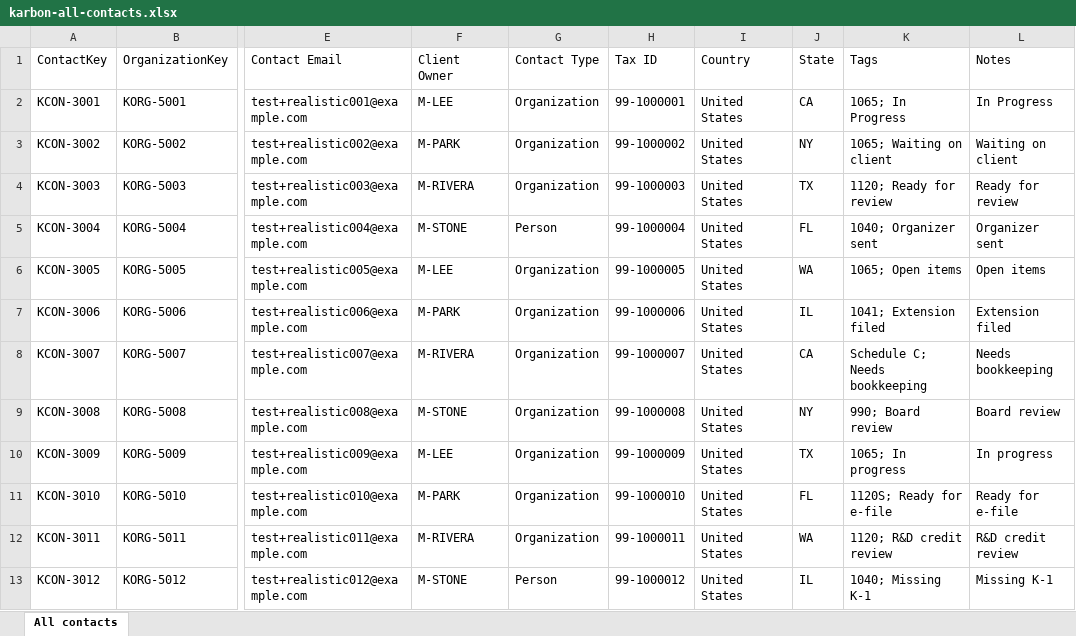
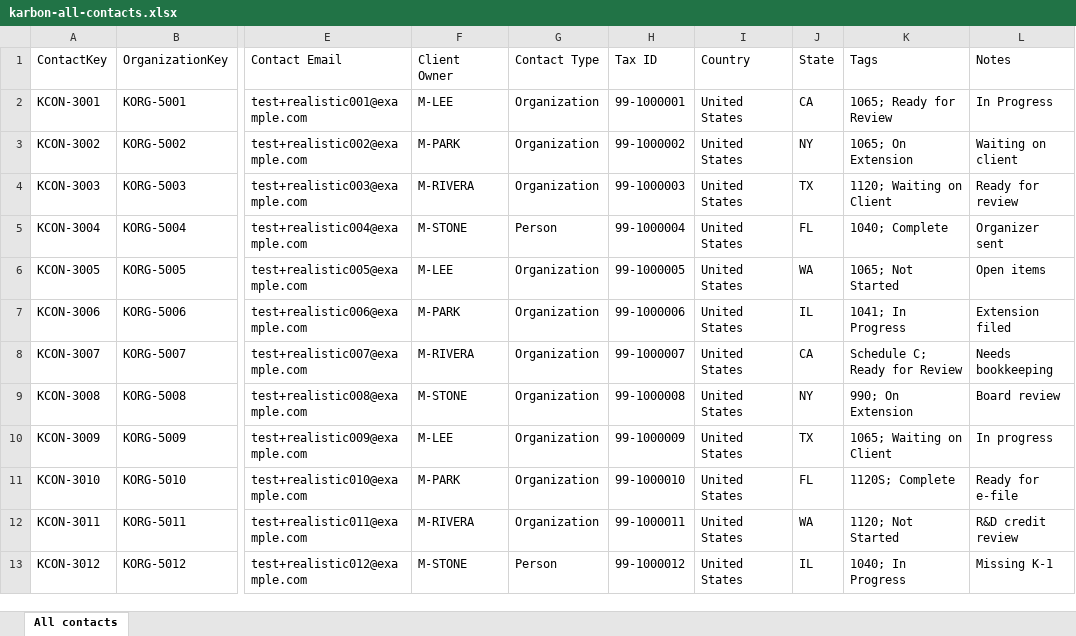
Before and after one commit to langgenius/due-date-hq-jwl, an Excel workbook: docs/product-design/migration-copilot/06-fixtures/realistic-exports/karbon-all-contacts.xlsx, sheet All contacts, drawn as a sheet; only a part is shown, gaps mark what is left out; values as stored, in another font and other column widths than the file's, no borders; the diff covers the shown part only; the diff names each change by its address in the sheet, - before the commit and + after, or states it on an @@ line.

```diff
--- a/docs/product-design/migration-copilot/06-fixtures/realistic-exports/karbon-all-contacts.xlsx (sheet All contacts)
+++ b/docs/product-design/migration-copilot/06-fixtures/realistic-exports/karbon-all-contacts.xlsx (sheet All contacts)
-K2 (Tags): 1065; In Progress
+K2 (Tags): 1065; Ready for Review
-K3 (Tags): 1065; Waiting on client
+K3 (Tags): 1065; On Extension
-K4 (Tags): 1120; Ready for review
+K4 (Tags): 1120; Waiting on Client
-K5 (Tags): 1040; Organizer sent
+K5 (Tags): 1040; Complete
-K6 (Tags): 1065; Open items
+K6 (Tags): 1065; Not Started
-K7 (Tags): 1041; Extension filed
+K7 (Tags): 1041; In Progress
-K8 (Tags): Schedule C; Needs bookkeeping
+K8 (Tags): Schedule C; Ready for Review
-K9 (Tags): 990; Board review
+K9 (Tags): 990; On Extension
-K10 (Tags): 1065; In progress
+K10 (Tags): 1065; Waiting on Client
-K11 (Tags): 1120S; Ready for e-file
+K11 (Tags): 1120S; Complete
-K12 (Tags): 1120; R&D credit review
+K12 (Tags): 1120; Not Started
-K13 (Tags): 1040; Missing K-1
+K13 (Tags): 1040; In Progress
```
Also changed, not shown: 12 edited cells elsewhere in this sheet, docs/product-design/migration-copilot/06-fixtures/realistic-exports/quickbooks-online-customer-contact-list.xlsx, 21 other files.
